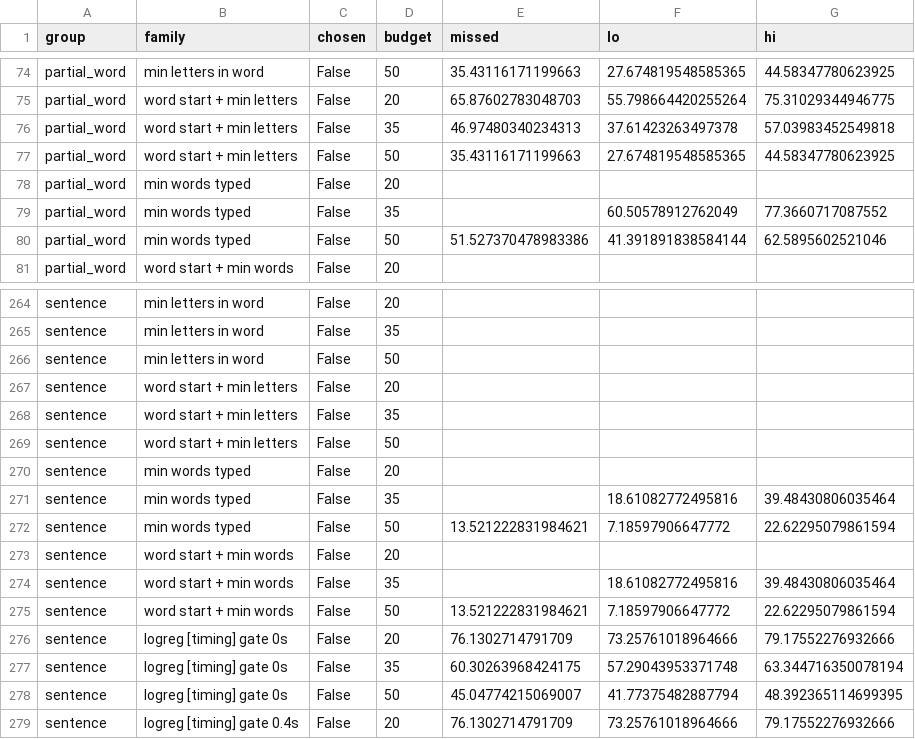
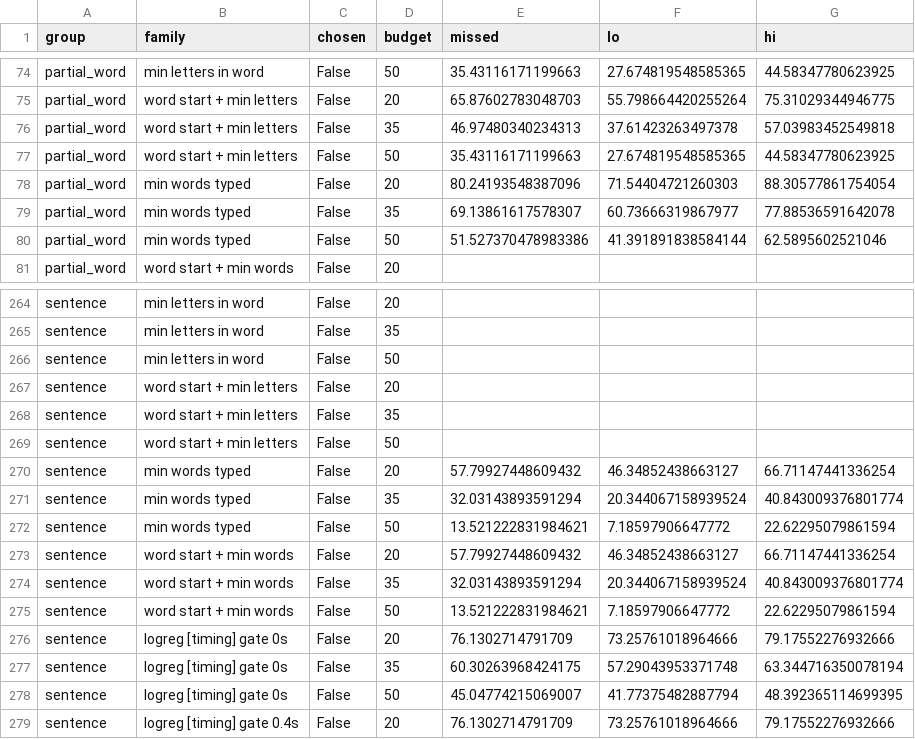
Before and after one commit to Anjashar193/adaptive_invocation, a CSV file: results/learned_policy_summary.csv, drawn as a sheet; only a part is shown, gaps mark what is left out; the diff covers the shown part only.

```diff
--- a/results/learned_policy_summary.csv
+++ b/results/learned_policy_summary.csv
@@ -77,4 +77,4 @@ partial_word,word start + min letters,False,35,46.97480340234313,37.614232634973
 partial_word,word start + min letters,False,50,35.43116171199663,27.674819548585365,44.58347780623925
-partial_word,min words typed,False,20,,,
-partial_word,min words typed,False,35,,60.50578912762049,77.3660717087552
+partial_word,min words typed,False,20,80.24193548387096,71.54404721260303,88.30577861754054
+partial_word,min words typed,False,35,69.13861617578307,60.73666319867977,77.88536591642078
 partial_word,min words typed,False,50,51.527370478983386,41.391891838584144,62.5895602521046
@@ -269,7 +269,7 @@ sentence,word start + min letters,False,35,,,
 sentence,word start + min letters,False,50,,,
-sentence,min words typed,False,20,,,
-sentence,min words typed,False,35,,18.61082772495816,39.48430806035464
+sentence,min words typed,False,20,57.79927448609432,46.34852438663127,66.71147441336254
+sentence,min words typed,False,35,32.03143893591294,20.344067158939524,40.843009376801774
 sentence,min words typed,False,50,13.521222831984621,7.18597906647772,22.62295079861594
-sentence,word start + min words,False,20,,,
-sentence,word start + min words,False,35,,18.61082772495816,39.48430806035464
+sentence,word start + min words,False,20,57.79927448609432,46.34852438663127,66.71147441336254
+sentence,word start + min words,False,35,32.03143893591294,20.344067158939524,40.843009376801774
 sentence,word start + min words,False,50,13.521222831984621,7.18597906647772,22.62295079861594
```
Also changed, not shown: 30 edited cells elsewhere in this file, results/learned_policy_curves.csv, 2 other files.
